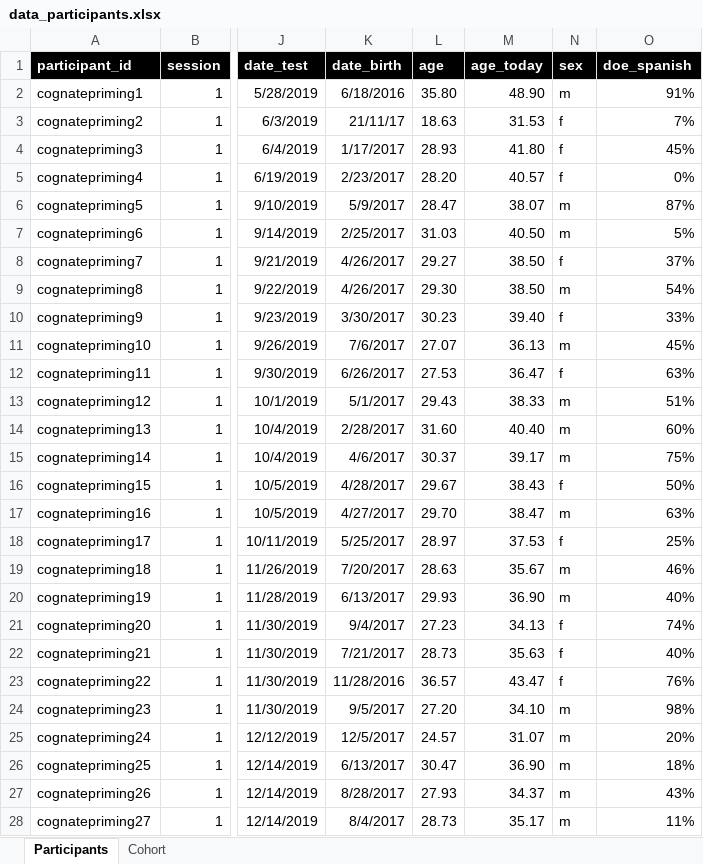
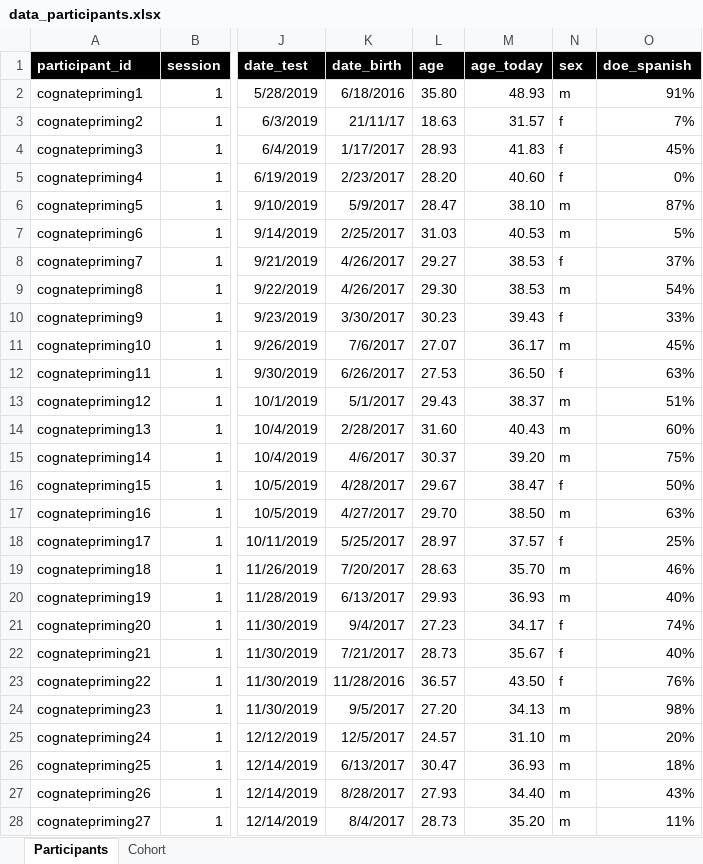
Before and after one commit to gongcastro/cognate-priming, an Excel workbook: Data/Participant data/data_participants.xlsx, sheet Participants, drawn as a sheet; only a part is shown, gaps mark what is left out; values as stored, in another font and other column widths than the file's, no borders; conditional formats not drawn; the diff covers the shown part only; the diff names each change by its address in the sheet, - before the commit and + after, or states it on an @@ line.

```diff
--- a/Data/Participant data/data_participants.xlsx (sheet Participants)
+++ b/Data/Participant data/data_participants.xlsx (sheet Participants)
-M2 (age_today): 48.90
+M2 (age_today): 48.93
-M3 (age_today): 31.53
+M3 (age_today): 31.57
-M4 (age_today): 41.80
+M4 (age_today): 41.83
-M5 (age_today): 40.57
+M5 (age_today): 40.60
-M6 (age_today): 38.07
+M6 (age_today): 38.10
-M7 (age_today): 40.50
+M7 (age_today): 40.53
-M8:M9 (age_today): 38.50
+M8:M9 (age_today): 38.53
-M10 (age_today): 39.40
+M10 (age_today): 39.43
-M11 (age_today): 36.13
+M11 (age_today): 36.17
-M12 (age_today): 36.47
+M12 (age_today): 36.50
-M13 (age_today): 38.33
+M13 (age_today): 38.37
-M14 (age_today): 40.40
+M14 (age_today): 40.43
-M15 (age_today): 39.17
+M15 (age_today): 39.20
-M16 (age_today): 38.43
+M16 (age_today): 38.47
-M17 (age_today): 38.47
+M17 (age_today): 38.50
-M18 (age_today): 37.53
+M18 (age_today): 37.57
-M19 (age_today): 35.67
+M19 (age_today): 35.70
-M20 (age_today): 36.90
+M20 (age_today): 36.93
-M21 (age_today): 34.13
+M21 (age_today): 34.17
-M22 (age_today): 35.63
+M22 (age_today): 35.67
-M23 (age_today): 43.47
+M23 (age_today): 43.50
-M24 (age_today): 34.10
+M24 (age_today): 34.13
-M25 (age_today): 31.07
+M25 (age_today): 31.10
-M26 (age_today): 36.90
+M26 (age_today): 36.93
-M27 (age_today): 34.37
+M27 (age_today): 34.40
-M28 (age_today): 35.17
+M28 (age_today): 35.20
```
Also changed, not shown: 41 added rows and 40 edited cells elsewhere in this sheet, sheet Cohort, Stimuli/stimuli.xlsx, 54 other files.
